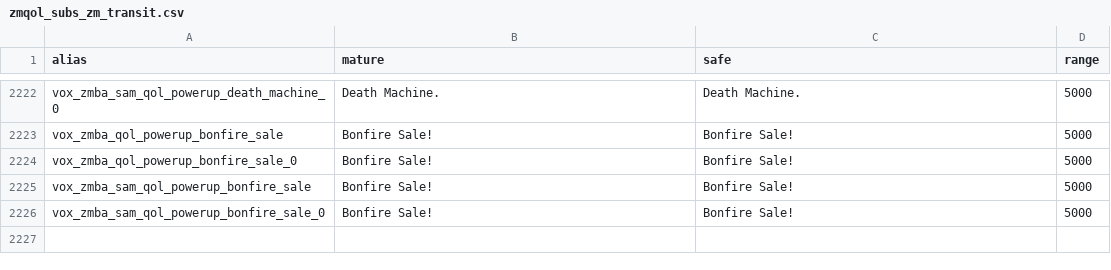
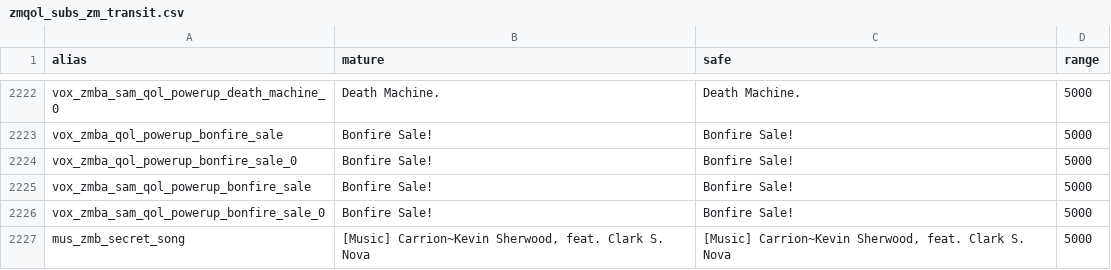
Before and after one commit to DavidHiFi/T6-QoL, a CSV file: zone_assets/zm/zmqol_subs_zm_transit.csv, drawn as a sheet; only a part is shown, gaps mark what is left out; the diff names each change by its address in the sheet, - before the commit and + after, or states it on an @@ line.

```diff
--- a/zone_assets/zm/zmqol_subs_zm_transit.csv
+++ b/zone_assets/zm/zmqol_subs_zm_transit.csv
+row 2227: mus_zmb_secret_song | [Music] Carrion~Kevin Sherwood, feat. Clark S. Nova | [Music] Carrion~Kevin Sherwood, feat. Clark S. Nova | 5000
```
Also changed, not shown: zone_assets/zm/zmqol_subs_zm_buried.csv, zone_assets/zm/zmqol_subs_zm_highrise.csv, 11 other files.
